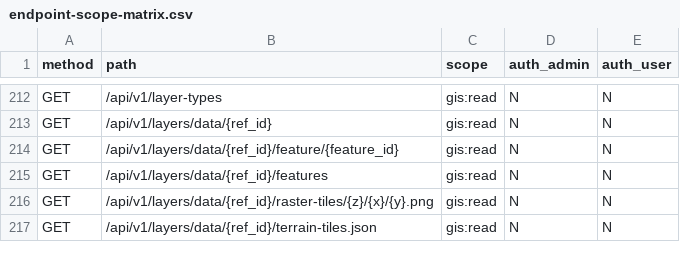
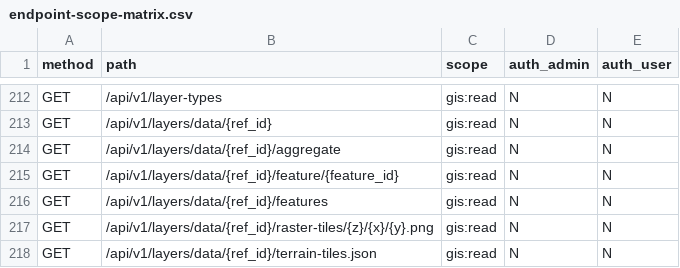
Before and after one commit to WindWang2/webgis-ai-agent, a CSV file: docs/dev/endpoint-scope-matrix.csv, drawn as a sheet; only a part is shown, gaps mark what is left out.

Commit message:
fix(carto-b): rebase 到最终 master（#1868-#1874 全部合并）后的冲突解决 + 快照再生 + 三项 master-health 修复
冲突解决（并集策略，双方纯新增）：
- tools/categories.py：layer_browse 与 analysis_workflow/atlas_export 归类并存
- capabilities/data_access.py：layer_browse 与 data_preparation 两个 capability 并存
- catalogue.ts：analysisWorkflow + mapOperations 命令双注册（清掉 rebase 重放的杂散括号）
- openapi/api-docs/endpoint-matrix/字段契约快照按最终 master 再生

master-health（已合并 PR 的遗留缺口，随本分支落地）：
- resolve-components/resolve-layout：补 design_candidates 组件锚位（#1870 新组件类型未登记，三方注册表 parity 门红）
- i18n key-completeness：登记 design-candidates.tsx 盲区配额 3（#1870 文件的不可静态判定引用，棘轮精确值）

验证：后端 154 passed（仅剩 master 既有 response_model 覆盖红灯）+ 前端 462 文件 4178 passed + tsc/ruff 干净

```diff
--- a/docs/dev/endpoint-scope-matrix.csv
+++ b/docs/dev/endpoint-scope-matrix.csv
@@ -213,2 +213,3 @@ GET,/api/v1/layer-types,gis:read,N,N
 GET,/api/v1/layers/data/{ref_id},gis:read,N,N
+GET,/api/v1/layers/data/{ref_id}/aggregate,gis:read,N,N
 GET,/api/v1/layers/data/{ref_id}/feature/{feature_id},gis:read,N,N
```
Also changed, not shown: 6 other files.
